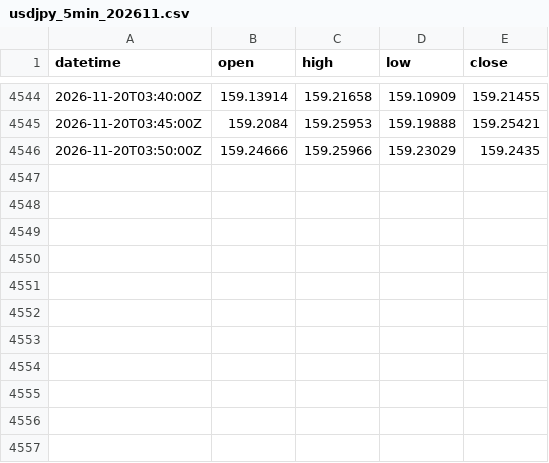
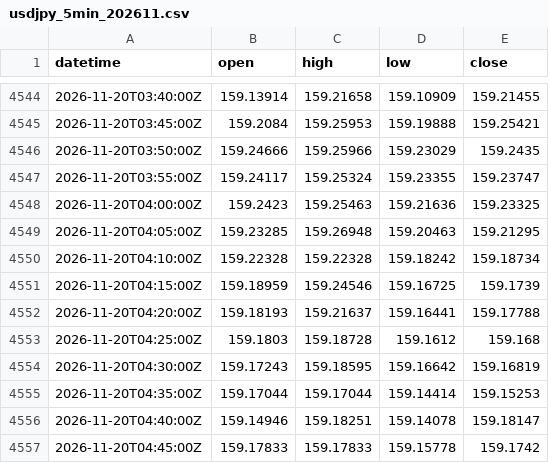
Before and after one commit to ambesho-maker/usdjpy-signal, a CSV file: data/usdjpy_5min_202611.csv, drawn as a sheet; only a part is shown, gaps mark what is left out; the diff names each change by its address in the sheet, - before the commit and + after, or states it on an @@ line.

```diff
--- a/data/usdjpy_5min_202611.csv
+++ b/data/usdjpy_5min_202611.csv
+row 4547: 2026-11-20T03:55:00Z | 159.24117 | 159.25324 | 159.23355 | 159.23747
+row 4548: 2026-11-20T04:00:00Z | 159.2423 | 159.25463 | 159.21636 | 159.23325
+row 4549: 2026-11-20T04:05:00Z | 159.23285 | 159.26948 | 159.20463 | 159.21295
+row 4550: 2026-11-20T04:10:00Z | 159.22328 | 159.22328 | 159.18242 | 159.18734
+row 4551: 2026-11-20T04:15:00Z | 159.18959 | 159.24546 | 159.16725 | 159.1739
+row 4552: 2026-11-20T04:20:00Z | 159.18193 | 159.21637 | 159.16441 | 159.17788
+row 4553: 2026-11-20T04:25:00Z | 159.1803 | 159.18728 | 159.1612 | 159.168
+row 4554: 2026-11-20T04:30:00Z | 159.17243 | 159.18595 | 159.16642 | 159.16819
+row 4555: 2026-11-20T04:35:00Z | 159.17044 | 159.17044 | 159.14414 | 159.15253
+row 4556: 2026-11-20T04:40:00Z | 159.14946 | 159.18251 | 159.14078 | 159.18147
+row 4557: 2026-11-20T04:45:00Z | 159.17833 | 159.17833 | 159.15778 | 159.1742
```
Also changed, not shown: 1 other file.
